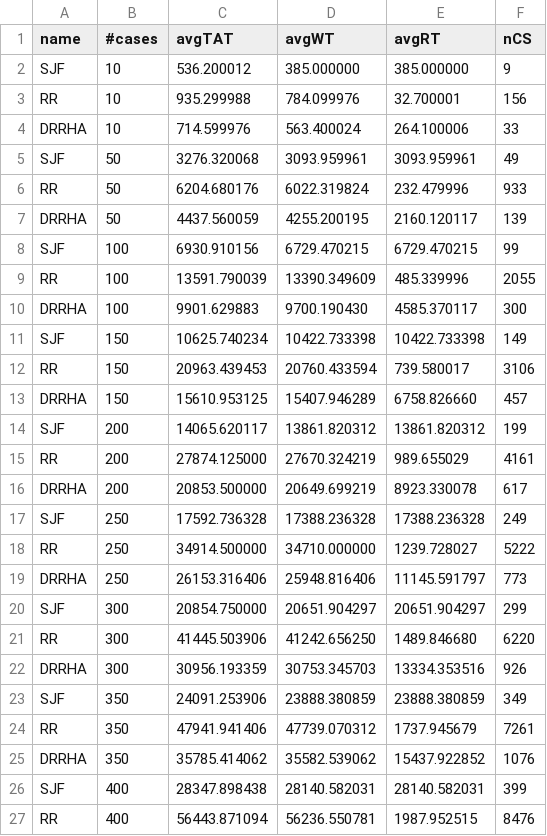
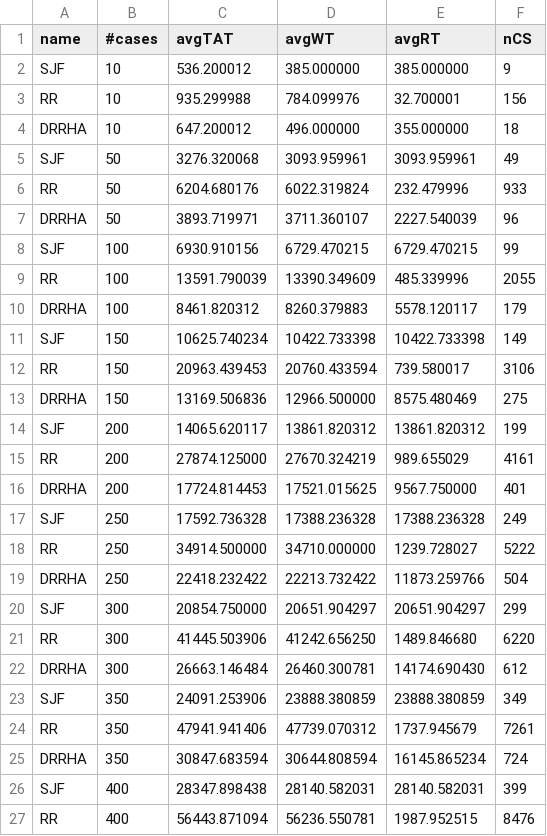
Before and after one commit to Bhaikko/mdrrha, a CSV file: data/sample_output.csv, drawn as a sheet; only a part is shown; the diff covers the shown part only.

```diff
--- a/data/sample_output.csv
+++ b/data/sample_output.csv
@@ -3,24 +3,24 @@ SJF,10,536.200012,385.000000,385.000000,9
 RR,10,935.299988,784.099976,32.700001,156
-DRRHA,10,714.599976,563.400024,264.100006,33
+DRRHA,10,647.200012,496.000000,355.000000,18
 SJF,50,3276.320068,3093.959961,3093.959961,49
 RR,50,6204.680176,6022.319824,232.479996,933
-DRRHA,50,4437.560059,4255.200195,2160.120117,139
+DRRHA,50,3893.719971,3711.360107,2227.540039,96
 SJF,100,6930.910156,6729.470215,6729.470215,99
 RR,100,13591.790039,13390.349609,485.339996,2055
-DRRHA,100,9901.629883,9700.190430,4585.370117,300
+DRRHA,100,8461.820312,8260.379883,5578.120117,179
 SJF,150,10625.740234,10422.733398,10422.733398,149
 RR,150,20963.439453,20760.433594,739.580017,3106
-DRRHA,150,15610.953125,15407.946289,6758.826660,457
+DRRHA,150,13169.506836,12966.500000,8575.480469,275
 SJF,200,14065.620117,13861.820312,13861.820312,199
 RR,200,27874.125000,27670.324219,989.655029,4161
-DRRHA,200,20853.500000,20649.699219,8923.330078,617
+DRRHA,200,17724.814453,17521.015625,9567.750000,401
 SJF,250,17592.736328,17388.236328,17388.236328,249
 RR,250,34914.500000,34710.000000,1239.728027,5222
-DRRHA,250,26153.316406,25948.816406,11145.591797,773
+DRRHA,250,22418.232422,22213.732422,11873.259766,504
 SJF,300,20854.750000,20651.904297,20651.904297,299
 RR,300,41445.503906,41242.656250,1489.846680,6220
-DRRHA,300,30956.193359,30753.345703,13334.353516,926
+DRRHA,300,26663.146484,26460.300781,14174.690430,612
 SJF,350,24091.253906,23888.380859,23888.380859,349
 RR,350,47941.941406,47739.070312,1737.945679,7261
-DRRHA,350,35785.414062,35582.539062,15437.922852,1076
+DRRHA,350,30847.683594,30644.808594,16145.865234,724
 SJF,400,28347.898438,28140.582031,28140.582031,399
```
Also changed, not shown: 3 added rows and 12 edited cells elsewhere in this file, 6 other files.
